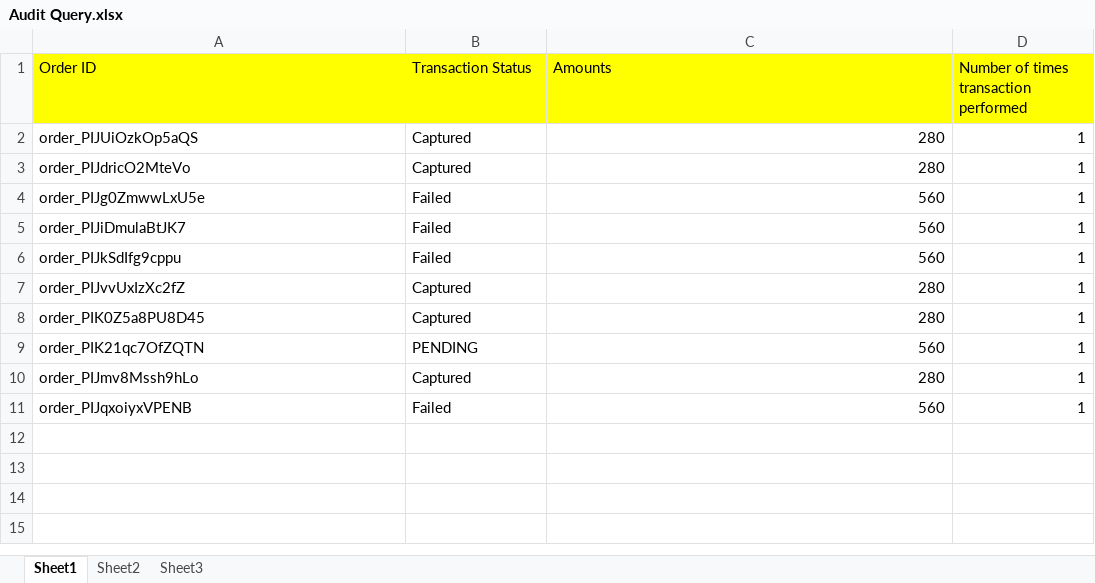
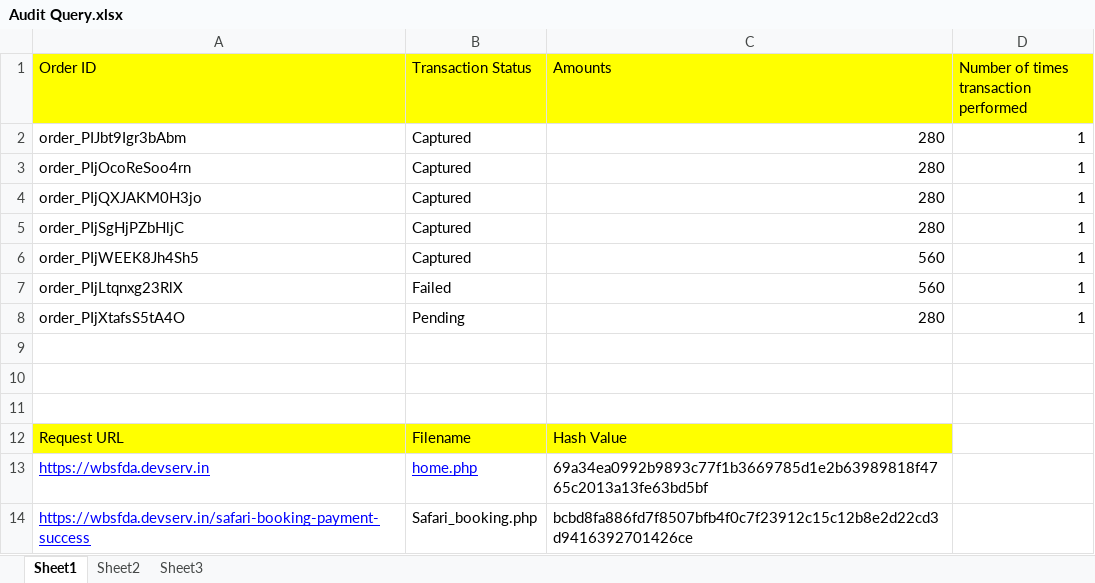
Before and after one commit to kanaksarkar91/wbsfda, an Excel workbook: Documents/Audit Query.xlsx, sheet Sheet1, drawn as a sheet; values as stored, in another font and other column widths than the file's, no borders; removed rows and columns are numbered as before the commit, all else as after; the diff names each change by its address in the sheet, - before the commit and + after, or states it on an @@ line.

```diff
--- a/Documents/Audit Query.xlsx (sheet Sheet1)
+++ b/Documents/Audit Query.xlsx (sheet Sheet1)
-A2 (Order ID): order_PIJUiOzkOp5aQS
+A2 (Order ID): order_PIJbt9Igr3bAbm
-A3 (Order ID): order_PIJdricO2MteVo
+A3 (Order ID): order_PIjOcoReSoo4rn
-row 4: order_PIJg0ZmwwLxU5e | Failed | 560 | 1
-row 5: order_PIJiDmulaBtJK7 | Failed | 560 | 1
-row 6: order_PIJkSdIfg9cppu | Failed | 560 | 1
-A4 (Order ID): order_PIJvvUxIzXc2fZ
+A4 (Order ID): order_PIjQXJAKM0H3jo
-A5 (Order ID): order_PIK0Z5a8PU8D45
+A5 (Order ID): order_PIjSgHjPZbHljC
-row 9: order_PIK21qc7OfZQTN | PENDING | 560 | 1
-A6 (Order ID): order_PIJmv8Mssh9hLo
+A6 (Order ID): order_PIjWEEK8Jh4Sh5
-C6 (Amounts): 280
+C6 (Amounts): 560
-A7 (Order ID): order_PIJqxoiyxVPENB
+A7 (Order ID): order_PIjLtqnxg23RlX
+row 8: order_PIjXtafsS5tA4O | Pending | 280 | 1
+row 9: (empty)
+row 10: (empty)
+row 11: (empty)
+row 12: Request URL | Filename | Hash Value
+row 13: https://wbsfda.devserv.in | home.php | 69a34ea0992b9893c77f1b3669785d1e2b63989818f4765c2013a13fe63bd5bf
+row 14: https://wbsfda.devserv.in/safari-booking-payment-success | Safari_booking.php | bcbd8fa886fd7f8507bfb4f0c7f23912c15c12b8e2d22cd3d9416392701426ce
```
Also changed, not shown: 3 other files.
